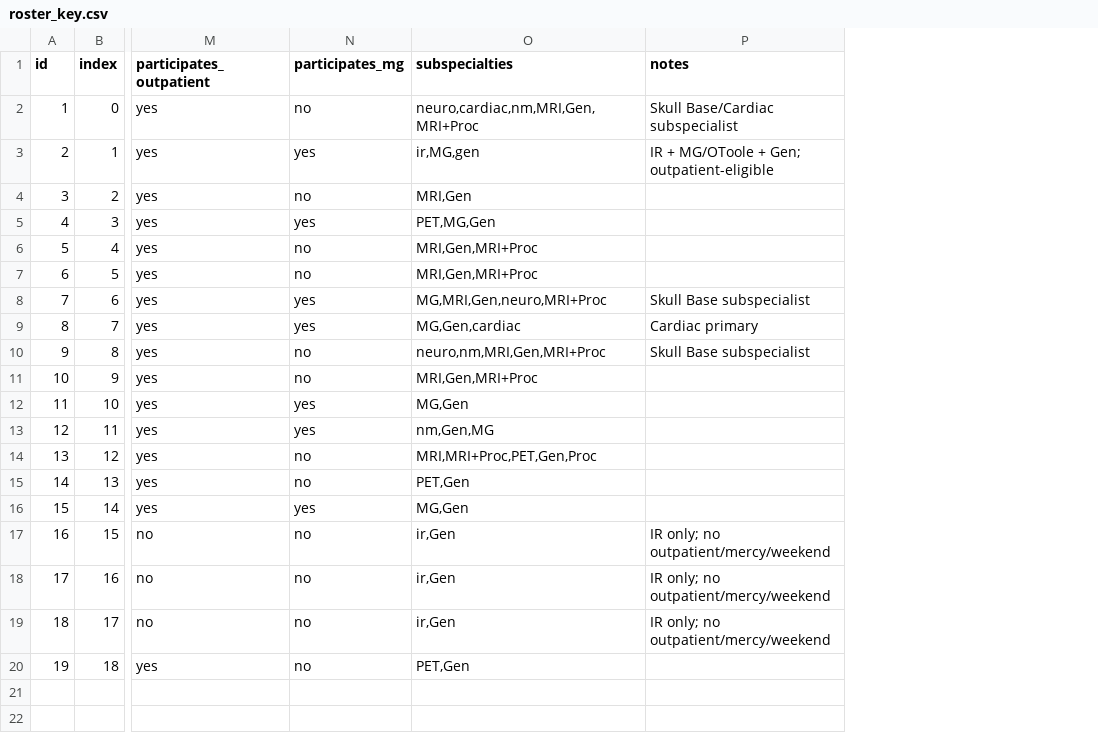
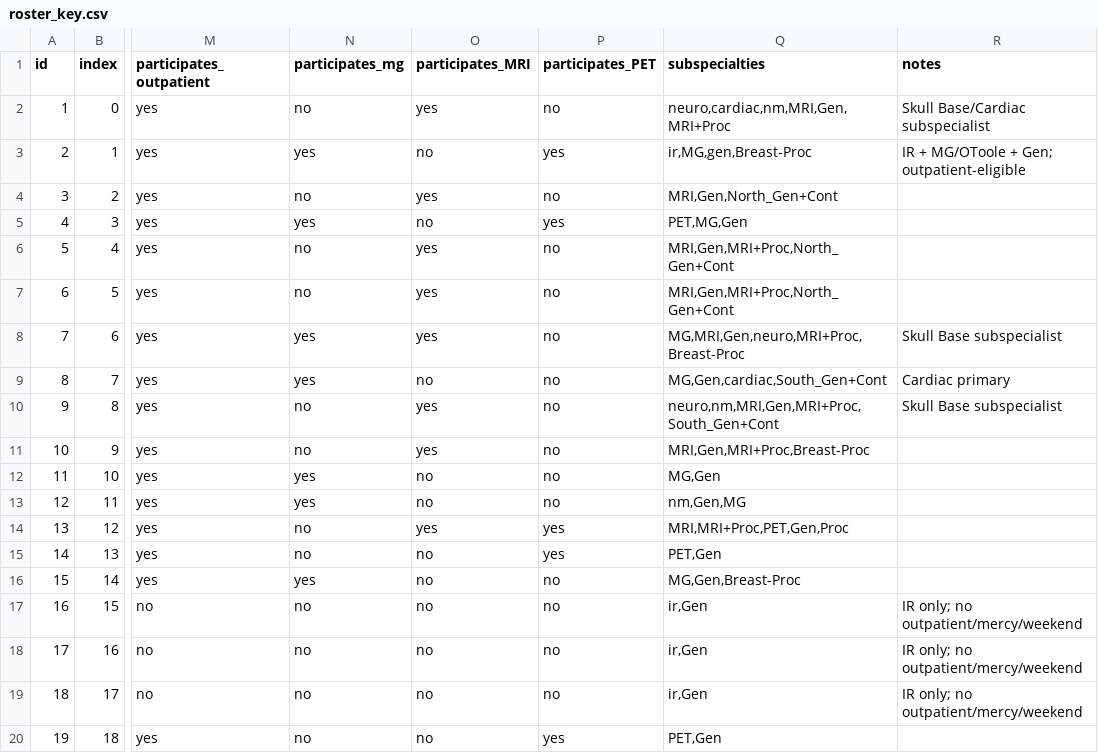
Before and after one commit to jcvera13/rad-scheduler_forked, a CSV file: config/roster_key.csv, drawn as a sheet; only a part is shown, gaps mark what is left out; addresses are those after the commit; the diff names each change by its address in the sheet, - before the commit and + after, or states it on an @@ line.

```diff
--- a/config/roster_key.csv
+++ b/config/roster_key.csv
+column O (participates_MRI), rows 2-20: yes | no | yes | no | yes | yes | yes | no | yes | yes | no | no | yes | no | no | no | no | no | no
+column P (participates_PET), rows 2-20: no | yes | no | yes | no | no | no | no | no | no | no | no | yes | yes | no | no | no | no | yes
-Q3 (subspecialties): ir,MG,gen
+Q3 (subspecialties): ir,MG,gen,Breast-Proc
-Q4 (subspecialties): MRI,Gen
+Q4 (subspecialties): MRI,Gen,North_Gen+Cont
-Q6:Q7 (subspecialties): MRI,Gen,MRI+Proc
+Q6:Q7 (subspecialties): MRI,Gen,MRI+Proc,North_Gen+Cont
-Q8 (subspecialties): MG,MRI,Gen,neuro,MRI+Proc
+Q8 (subspecialties): MG,MRI,Gen,neuro,MRI+Proc,Breast-Proc
-Q9 (subspecialties): MG,Gen,cardiac
+Q9 (subspecialties): MG,Gen,cardiac,South_Gen+Cont
-Q10 (subspecialties): neuro,nm,MRI,Gen,MRI+Proc
+Q10 (subspecialties): neuro,nm,MRI,Gen,MRI+Proc,South_Gen+Cont
-Q11 (subspecialties): MRI,Gen,MRI+Proc
+Q11 (subspecialties): MRI,Gen,MRI+Proc,Breast-Proc
-Q16 (subspecialties): MG,Gen
+Q16 (subspecialties): MG,Gen,Breast-Proc
```
Also changed, not shown: 6 other files.
